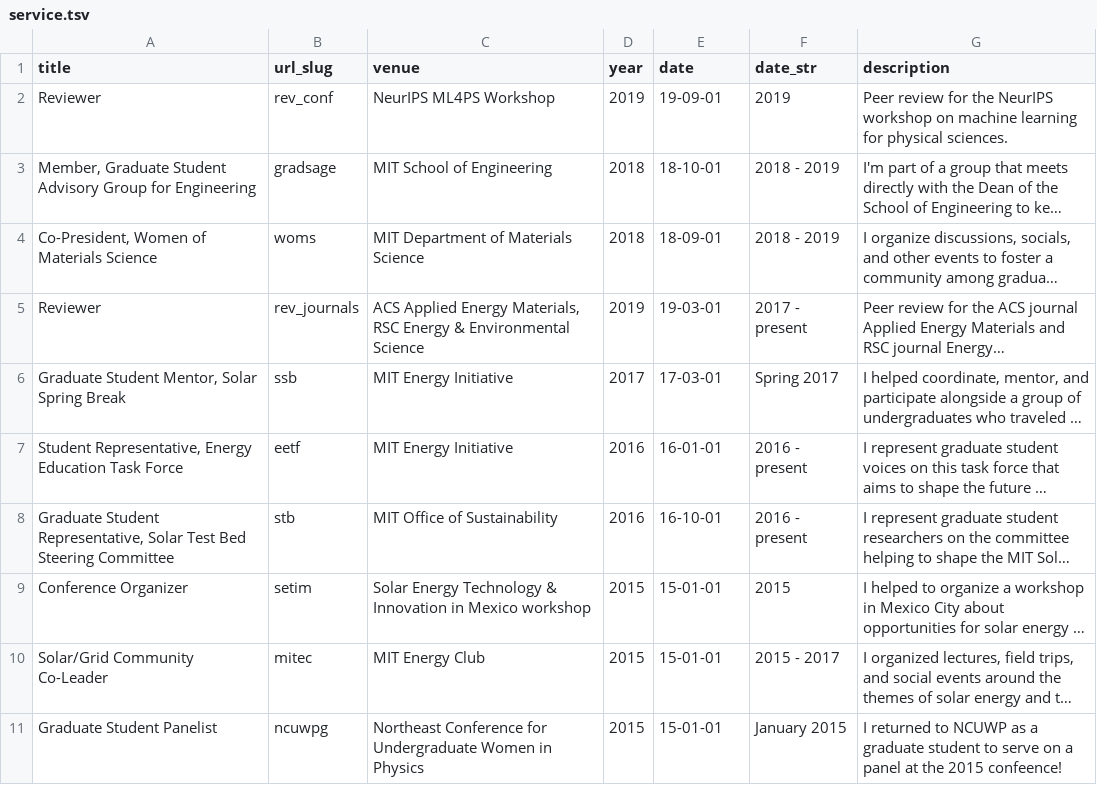
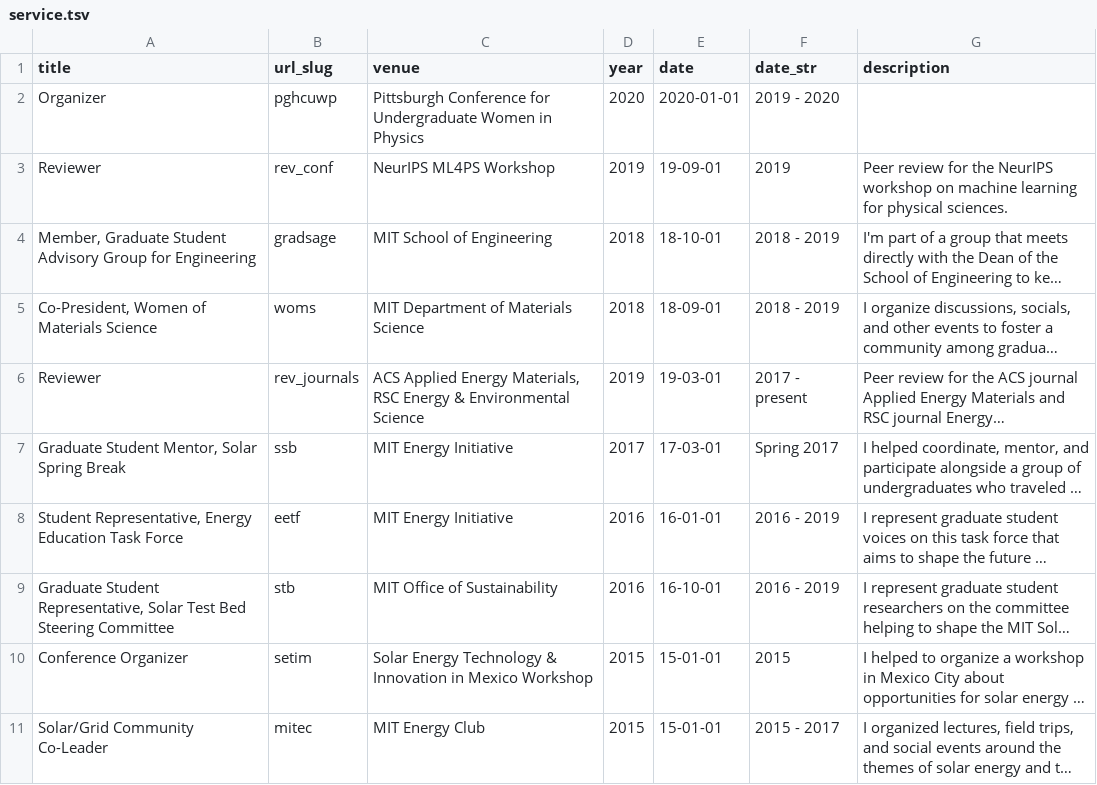
Before and after one commit to shsjxzh/shsjxzh.github.io, a TSV file: markdown_generator/service.tsv, drawn as a sheet; only a part is shown; the shorter side is filled out with more unchanged rows; long unchanged cells end in …; addresses are those after the commit; the diff names each change by its address in the sheet, - before the commit and + after, or states it on an @@ line.

```diff
--- a/markdown_generator/service.tsv
+++ b/markdown_generator/service.tsv
+row 2: Organizer | pghcuwp | Pittsburgh Conference for Undergraduate Women in Physics | 2020 | 2020-01-01 | 2019 - 2020
-F8:F9 (date_str): 2016 - present
+F8:F9 (date_str): 2016 - 2019
-C10 (venue): …in Mexico workshop
+C10 (venue): …in Mexico Workshop
```
Also changed, not shown: markdown_generator/awards.tsv, markdown_generator/posters.tsv, 1 other file.
